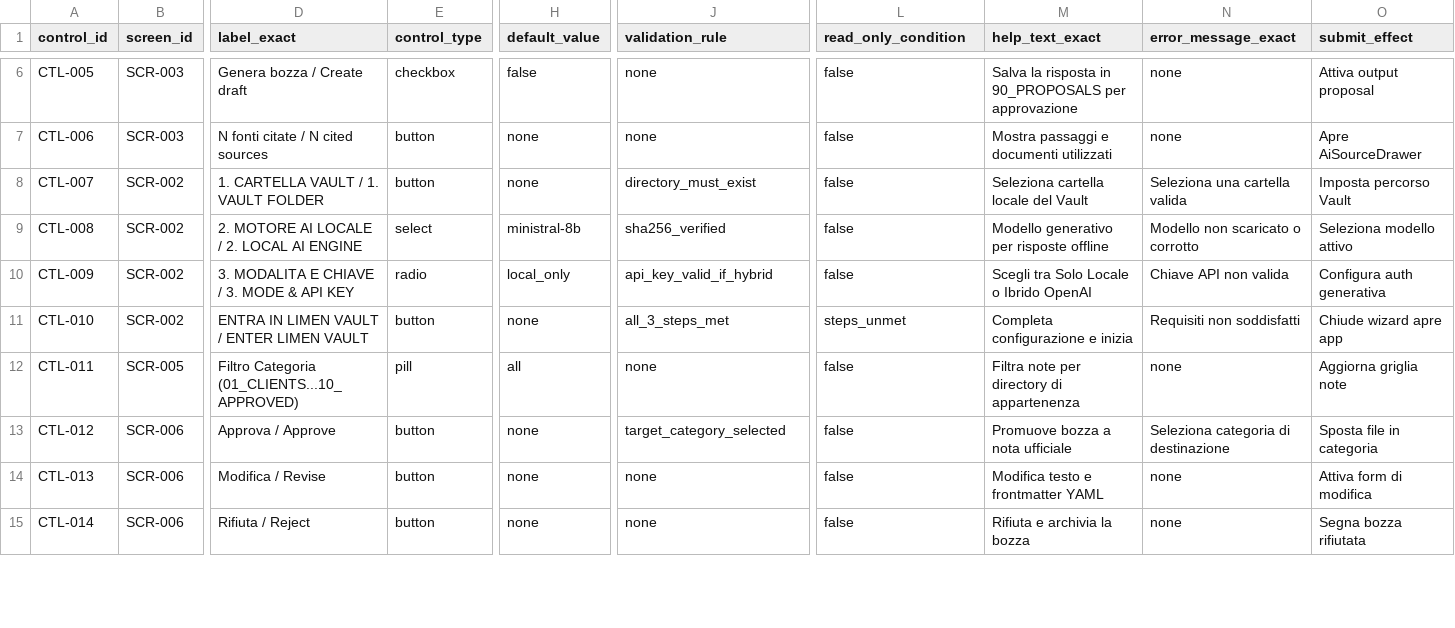
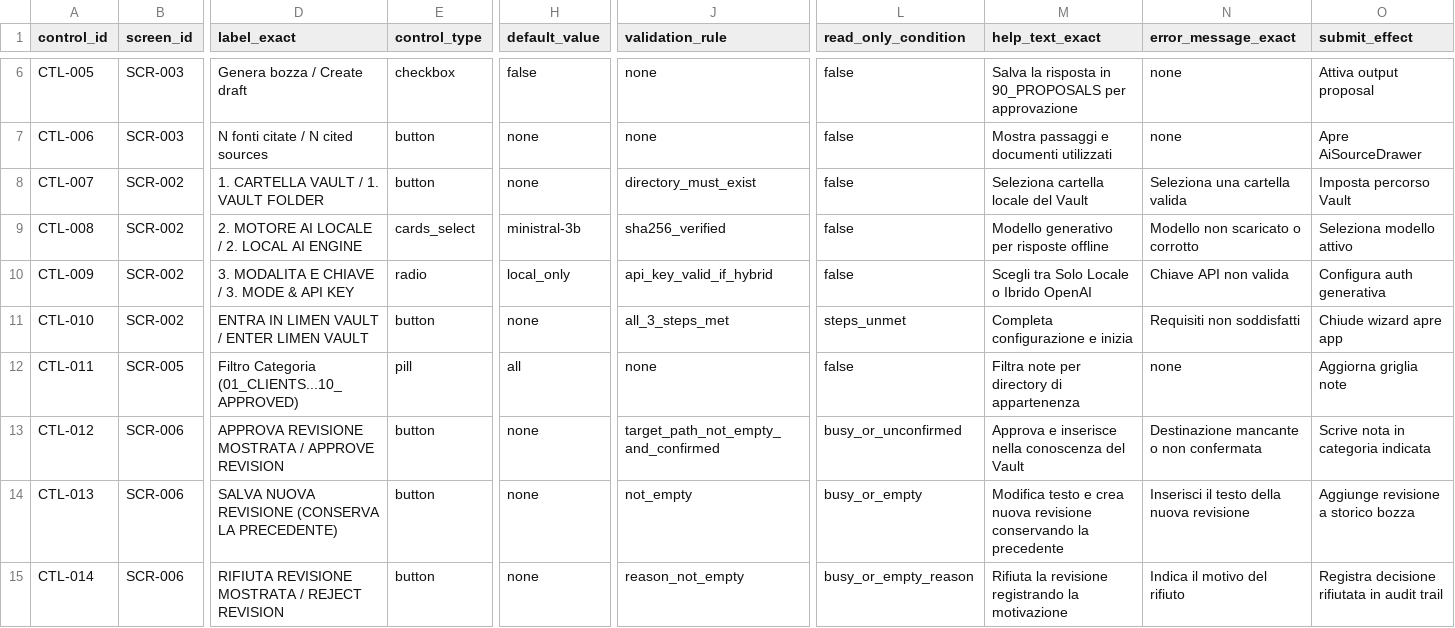
Before and after one commit to Arkai-Italia/Limen-vault, a CSV file: DOCUMENTATION_SOURCE_PACKAGE/02_UI_REFERENCE/CONTROL_AND_FIELD_DICTIONARY.csv, drawn as a sheet; only a part is shown, gaps mark what is left out; the diff covers the shown part only; the diff names each change by its address in the sheet, - before the commit and + after, or states it on an @@ line.

```diff
--- a/DOCUMENTATION_SOURCE_PACKAGE/02_UI_REFERENCE/CONTROL_AND_FIELD_DICTIONARY.csv
+++ b/DOCUMENTATION_SOURCE_PACKAGE/02_UI_REFERENCE/CONTROL_AND_FIELD_DICTIONARY.csv
-E9 (control_type): select
+E9 (control_type): cards_select
-H9 (default_value): ministral-8b
+H9 (default_value): ministral-3b
-D13 (label_exact): Approva / Approve
+D13 (label_exact): APPROVA REVISIONE MOSTRATA / APPROVE REVISION
-J13 (validation_rule): target_category_selected
+J13 (validation_rule): target_path_not_empty_and_confirmed
-L13 (read_only_condition): false
+L13 (read_only_condition): busy_or_unconfirmed
-M13 (help_text_exact): Promuove bozza a nota ufficiale
+M13 (help_text_exact): Approva e inserisce nella conoscenza del Vault
-N13 (error_message_exact): Seleziona categoria di destinazione
+N13 (error_message_exact): Destinazione mancante o non confermata
-O13 (submit_effect): Sposta file in categoria
+O13 (submit_effect): Scrive nota in categoria indicata
-D14 (label_exact): Modifica / Revise
+D14 (label_exact): SALVA NUOVA REVISIONE (CONSERVA LA PRECEDENTE)
-J14 (validation_rule): none
+J14 (validation_rule): not_empty
-L14 (read_only_condition): false
+L14 (read_only_condition): busy_or_empty
-M14 (help_text_exact): …testo e frontmatter YAML
+M14 (help_text_exact): …testo e crea nuova revisione conservando la precedente
-N14 (error_message_exact): none
+N14 (error_message_exact): Inserisci il testo della nuova revisione
-O14 (submit_effect): Attiva form di modifica
+O14 (submit_effect): Aggiunge revisione a storico bozza
-D15 (label_exact): Rifiuta / Reject
+D15 (label_exact): RIFIUTA REVISIONE MOSTRATA / REJECT REVISION
-J15 (validation_rule): none
+J15 (validation_rule): reason_not_empty
-L15 (read_only_condition): false
+L15 (read_only_condition): busy_or_empty_reason
-M15 (help_text_exact): Rifiuta e archivia la bozza
+M15 (help_text_exact): Rifiuta la revisione registrando la motivazione
-N15 (error_message_exact): none
+N15 (error_message_exact): Indica il motivo del rifiuto
-O15 (submit_effect): Segna bozza rifiutata
+O15 (submit_effect): Registra decisione rifiutata in audit trail
```
Also changed, not shown: 2 added rows and 7 edited cells elsewhere in this file, DOCUMENTATION_SOURCE_PACKAGE/00_PROJECT/EVIDENCE_LEDGER.csv, DOCUMENTATION_SOURCE_PACKAGE/01_PRODUCT_DISCOVERY/SCREEN_INVENTORY.csv, 39 other files.
